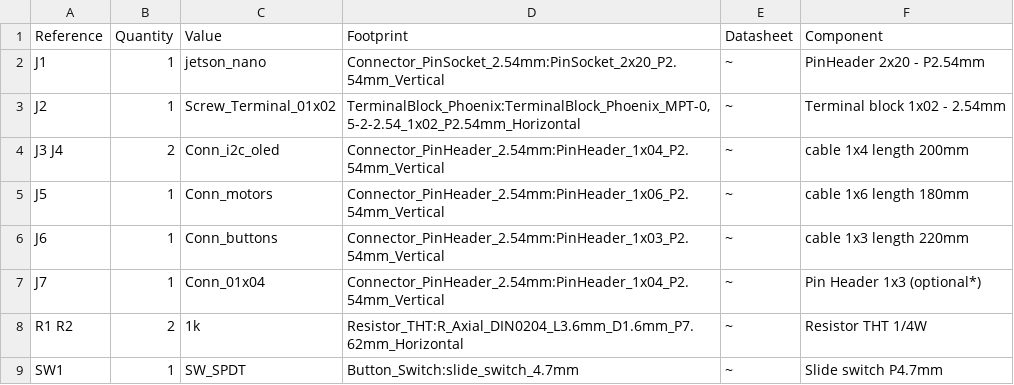
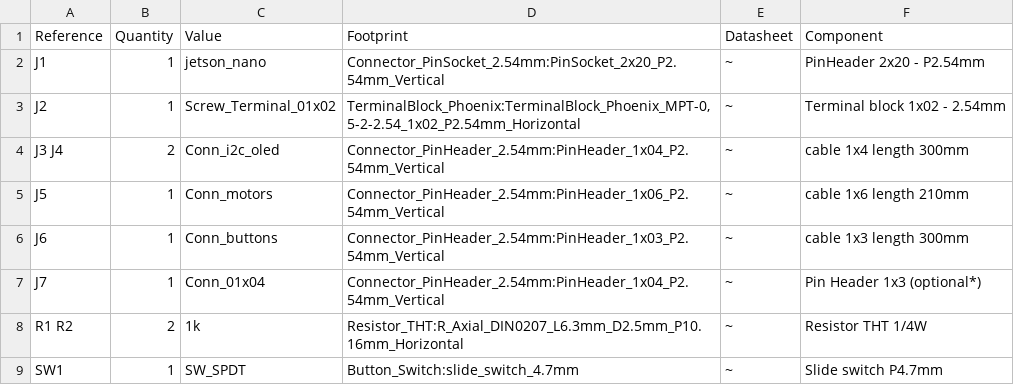
Before and after one commit to rnanosaur/rnanosaur.github.io, a CSV file: _data/nanosaur-exp-board.csv, drawn as a sheet.

Commit message:
Update from https://github.com/rnanosaur/nanosaur-exp-board/commit/8e2e79f2ce00b3fb8008aef72f3ae5ad19fe6d79

```diff
--- a/_data/nanosaur-exp-board.csv
+++ b/_data/nanosaur-exp-board.csv
@@ -3,7 +3,7 @@ J1 ,1,"jetson_nano","Connector_PinSocket_2.54mm:PinSocket_2x20_P2.54mm_Vertical"
 J2 ,1,"Screw_Terminal_01x02","TerminalBlock_Phoenix:TerminalBlock_Phoenix_MPT-0,5-2-2.54_1x02_P2.54mm_Horizontal","~","Terminal block 1x02 - 2.54mm"
-J3 J4 ,2,"Conn_i2c_oled","Connector_PinHeader_2.54mm:PinHeader_1x04_P2.54mm_Vertical","~","cable 1x4 length 200mm"
-J5 ,1,"Conn_motors","Connector_PinHeader_2.54mm:PinHeader_1x06_P2.54mm_Vertical","~","cable 1x6 length 180mm"
-J6 ,1,"Conn_buttons","Connector_PinHeader_2.54mm:PinHeader_1x03_P2.54mm_Vertical","~","cable 1x3 length 220mm"
+J3 J4 ,2,"Conn_i2c_oled","Connector_PinHeader_2.54mm:PinHeader_1x04_P2.54mm_Vertical","~","cable 1x4 length 300mm"
+J5 ,1,"Conn_motors","Connector_PinHeader_2.54mm:PinHeader_1x06_P2.54mm_Vertical","~","cable 1x6 length 210mm"
+J6 ,1,"Conn_buttons","Connector_PinHeader_2.54mm:PinHeader_1x03_P2.54mm_Vertical","~","cable 1x3 length 300mm"
 J7 ,1,"Conn_01x04","Connector_PinHeader_2.54mm:PinHeader_1x04_P2.54mm_Vertical","~","Pin Header 1x3 (optional*)"
-R1 R2 ,2,"1k","Resistor_THT:R_Axial_DIN0204_L3.6mm_D1.6mm_P7.62mm_Horizontal","~","Resistor THT 1/4W"
+R1 R2 ,2,"1k","Resistor_THT:R_Axial_DIN0207_L6.3mm_D2.5mm_P10.16mm_Horizontal","~","Resistor THT 1/4W"
 SW1 ,1,"SW_SPDT","Button_Switch:slide_switch_4.7mm","~","Slide switch P4.7mm"
```
